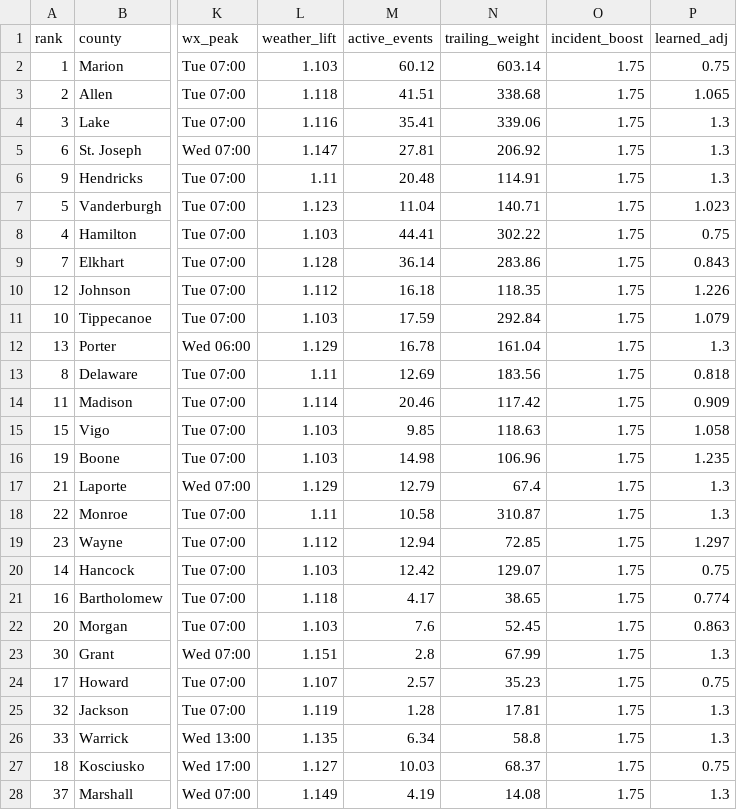
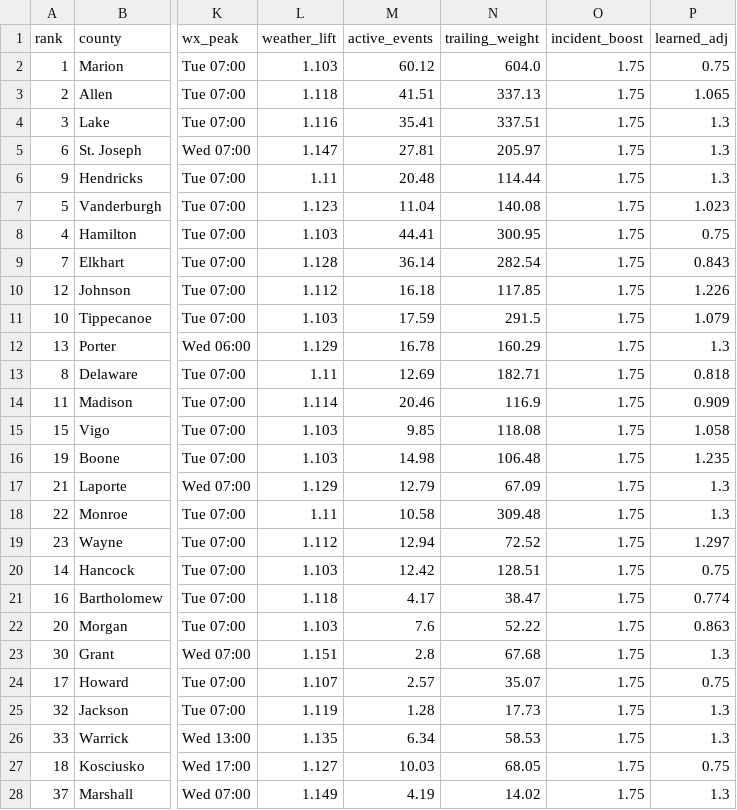
Before and after one commit to danielliu12/accident-forecaster, a CSV file: docs/county_risk.csv, drawn as a sheet; only a part is shown, gaps mark what is left out; the diff covers the shown part only; the diff names each change by its address in the sheet, - before the commit and + after, or states it on an @@ line.

```diff
--- a/docs/county_risk.csv
+++ b/docs/county_risk.csv
-N2 (trailing_weight): 603.14
+N2 (trailing_weight): 604.0
-N3 (trailing_weight): 338.68
+N3 (trailing_weight): 337.13
-N4 (trailing_weight): 339.06
+N4 (trailing_weight): 337.51
-N5 (trailing_weight): 206.92
+N5 (trailing_weight): 205.97
-N6 (trailing_weight): 114.91
+N6 (trailing_weight): 114.44
-N7 (trailing_weight): 140.71
+N7 (trailing_weight): 140.08
-N8 (trailing_weight): 302.22
+N8 (trailing_weight): 300.95
-N9 (trailing_weight): 283.86
+N9 (trailing_weight): 282.54
-N10 (trailing_weight): 118.35
+N10 (trailing_weight): 117.85
-N11 (trailing_weight): 292.84
+N11 (trailing_weight): 291.5
-N12 (trailing_weight): 161.04
+N12 (trailing_weight): 160.29
-N13 (trailing_weight): 183.56
+N13 (trailing_weight): 182.71
-N14 (trailing_weight): 117.42
+N14 (trailing_weight): 116.9
-N15 (trailing_weight): 118.63
+N15 (trailing_weight): 118.08
-N16 (trailing_weight): 106.96
+N16 (trailing_weight): 106.48
-N17 (trailing_weight): 67.4
+N17 (trailing_weight): 67.09
-N18 (trailing_weight): 310.87
+N18 (trailing_weight): 309.48
-N19 (trailing_weight): 72.85
+N19 (trailing_weight): 72.52
-N20 (trailing_weight): 129.07
+N20 (trailing_weight): 128.51
-N21 (trailing_weight): 38.65
+N21 (trailing_weight): 38.47
-N22 (trailing_weight): 52.45
+N22 (trailing_weight): 52.22
-N23 (trailing_weight): 67.99
+N23 (trailing_weight): 67.68
-N24 (trailing_weight): 35.23
+N24 (trailing_weight): 35.07
-N25 (trailing_weight): 17.81
+N25 (trailing_weight): 17.73
-N26 (trailing_weight): 58.8
+N26 (trailing_weight): 58.53
-N27 (trailing_weight): 68.37
+N27 (trailing_weight): 68.05
-N28 (trailing_weight): 14.08
+N28 (trailing_weight): 14.02
```
Also changed, not shown: 1 added row, 1 removed row and 84 edited cells elsewhere in this file, docs/county_targets.csv, 7 other files.
